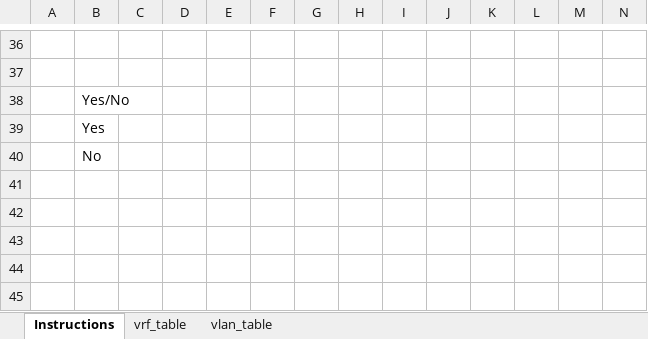
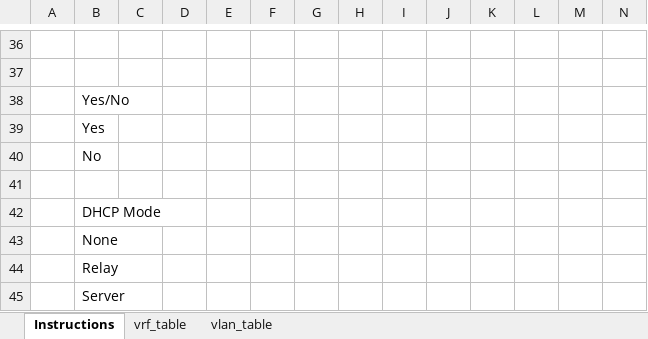
Before and after one commit to TerpEE93/freeform_ipv6_fabric, an Excel workbook: support/vrf_vlan_example.xlsx, sheet Instructions, drawn as a sheet; only a part is shown, gaps mark what is left out; values as stored, in another font and other column widths than the file's, no borders; table styles not drawn; rows hold the shown columns only; the diff names each change by its address in the sheet, - before the commit and + after, or states it on an @@ line.

```diff
--- a/support/vrf_vlan_example.xlsx (sheet Instructions)
+++ b/support/vrf_vlan_example.xlsx (sheet Instructions)
+row 41: (empty)
+row 42:  | DHCP Mode
+row 43:  | None
+row 44:  | Relay
+row 45:  | Server
```
Also changed, not shown: sheet vrf_table, 11 other files.
